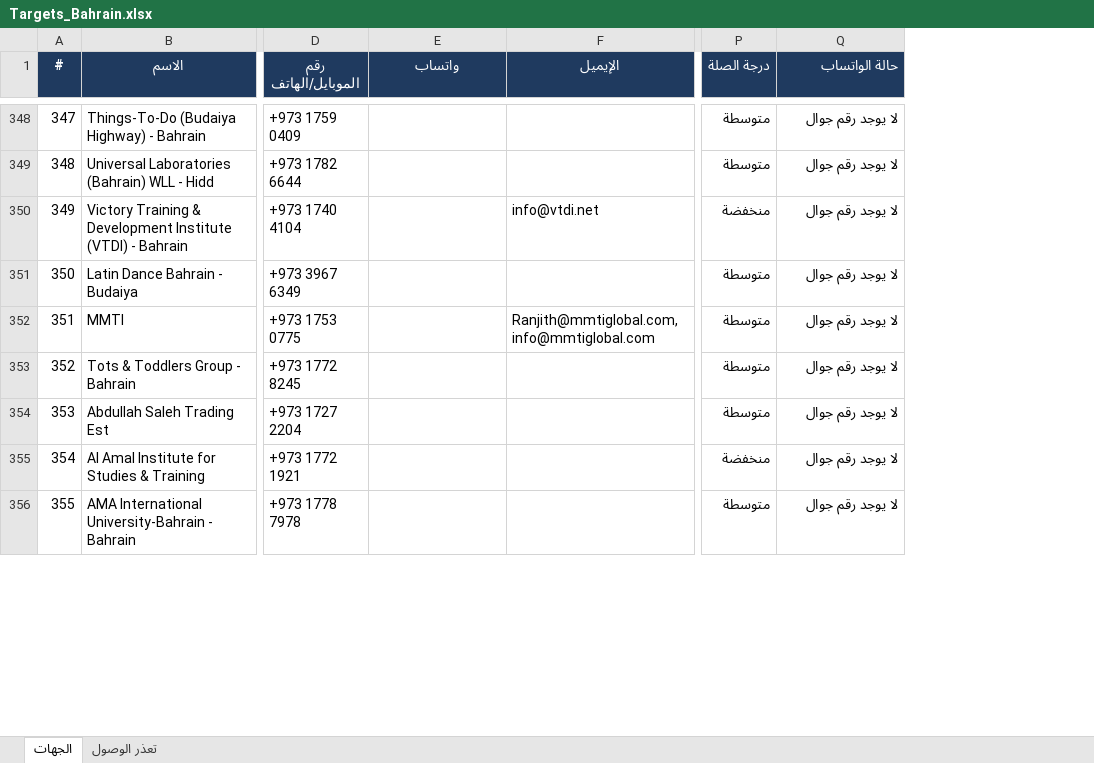
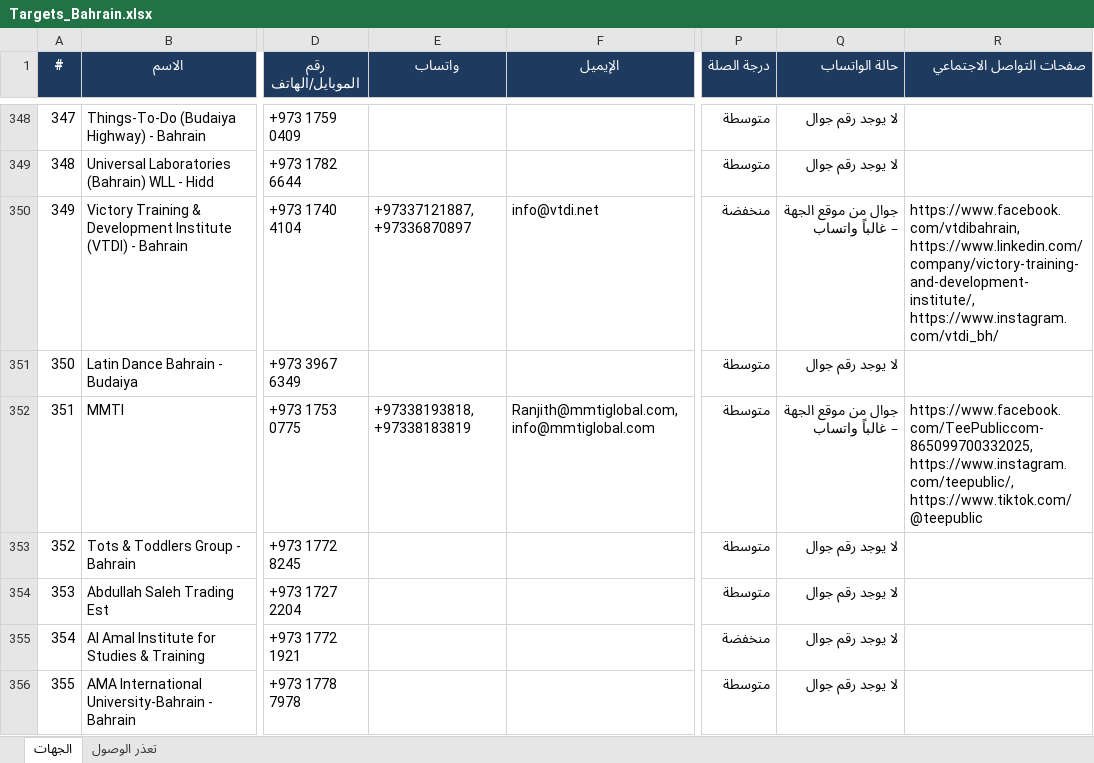
Before and after one commit to apptawfeer-blip/Job-application-11, an Excel workbook: output/targets/Targets_Bahrain.xlsx, sheet الجهات, drawn as a sheet; only a part is shown, gaps mark what is left out; values as stored, in another font and other column widths than the file's, no borders; the diff covers the shown part only; the diff names each change by its address in the sheet, - before the commit and + after, or states it on an @@ line.

```diff
--- a/output/targets/Targets_Bahrain.xlsx (sheet الجهات)
+++ b/output/targets/Targets_Bahrain.xlsx (sheet الجهات)
+column R (صفحات التواصل الاجتماعي), rows 350-352: https://www.facebook.com/vtdibahrain, https://www.linkedin.com/company/victory-training-and-development-institute/, https://www.instagram.com/vtdi_bh/ |  | https://www.facebook.com/TeePubliccom-865099700332025, https://www.instagram.com/teepublic/, https://www.tiktok.com/@teepublic
-E350 (واتساب): (empty)
+E350 (واتساب): +97337121887, +97336870897
-Q350 (حالة الواتساب): لا يوجد رقم جوال
+Q350 (حالة الواتساب): جوال من موقع الجهة – غالباً واتساب
-E352 (واتساب): (empty)
+E352 (واتساب): +97338193818, +97338183819
-Q352 (حالة الواتساب): لا يوجد رقم جوال
+Q352 (حالة الواتساب): جوال من موقع الجهة – غالباً واتساب
```
Also changed, not shown: 66 edited cells elsewhere in this sheet.
